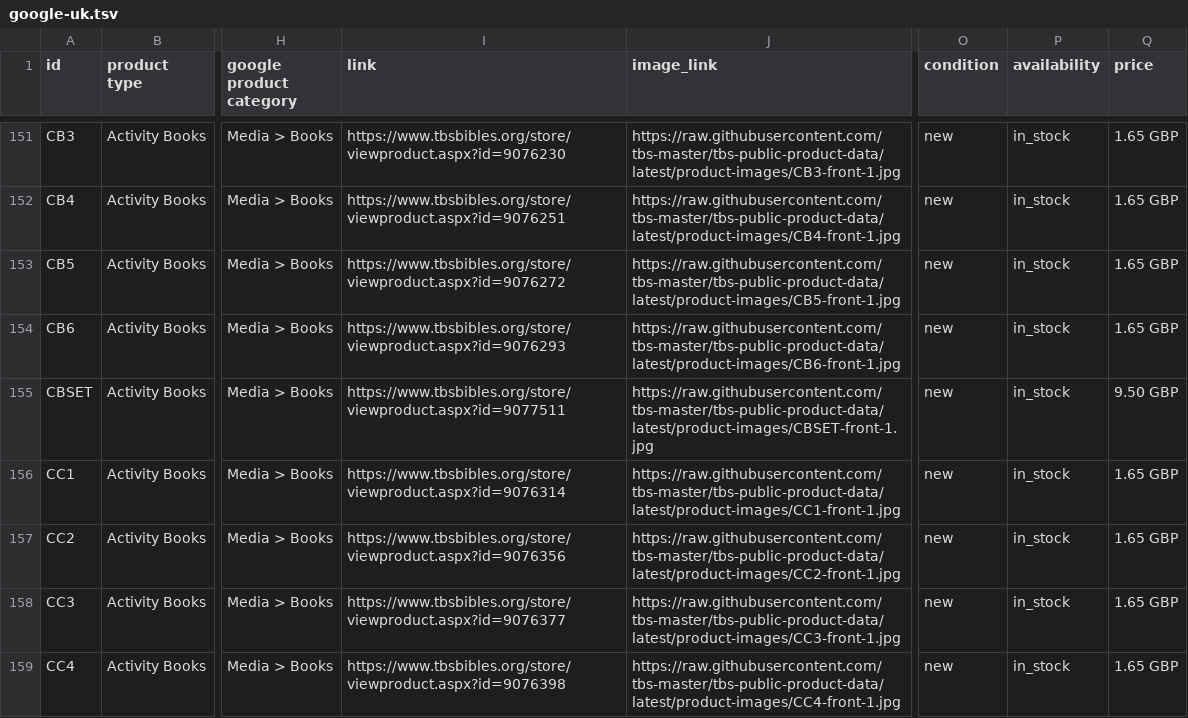
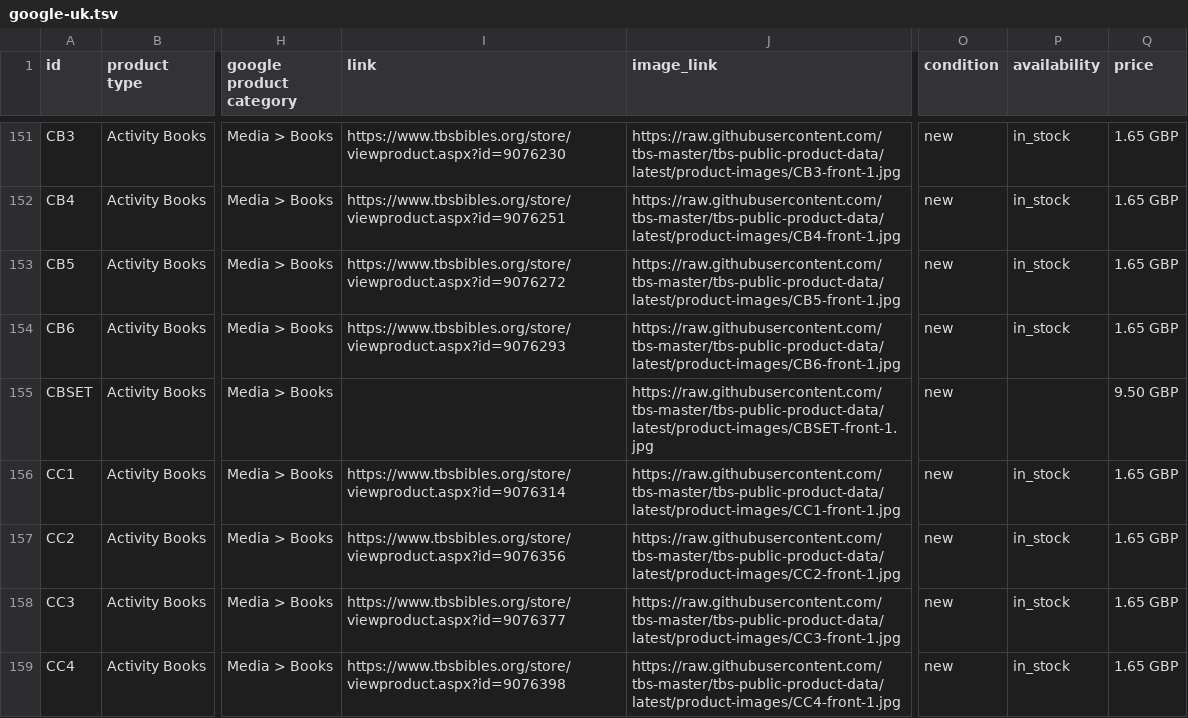
Before and after one commit to tbs-master/tbs-public-product-data, a TSV file: google-uk.tsv, drawn as a sheet; only a part is shown, gaps mark what is left out; the diff covers the shown part only; the diff names each change by its address in the sheet, - before the commit and + after, or states it on an @@ line.

```diff
--- a/google-uk.tsv
+++ b/google-uk.tsv
-I155 (link): https://www.tbsbibles.org/store/viewproduct.aspx?id=9077511
+I155 (link): (empty)
-P155 (availability): in_stock
+P155 (availability): (empty)
```
Also changed, not shown: 10 edited cells elsewhere in this file, 2 other files.
